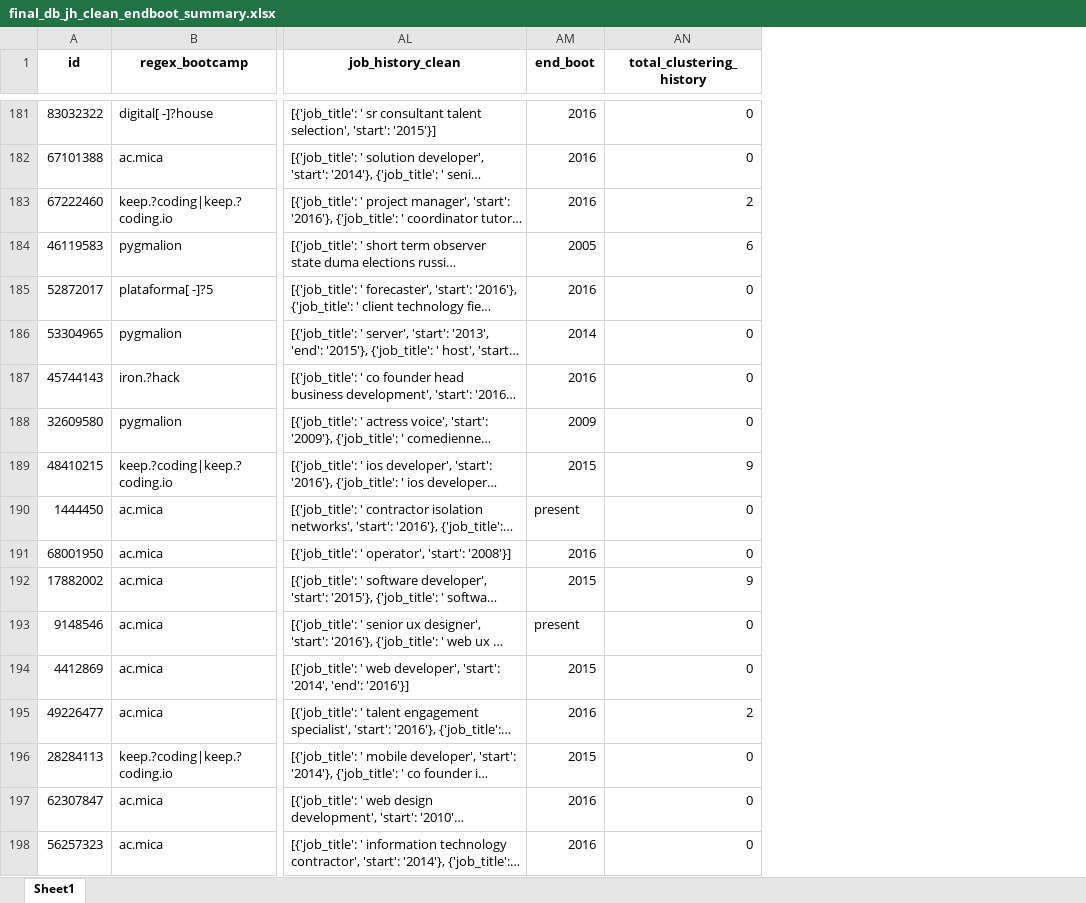
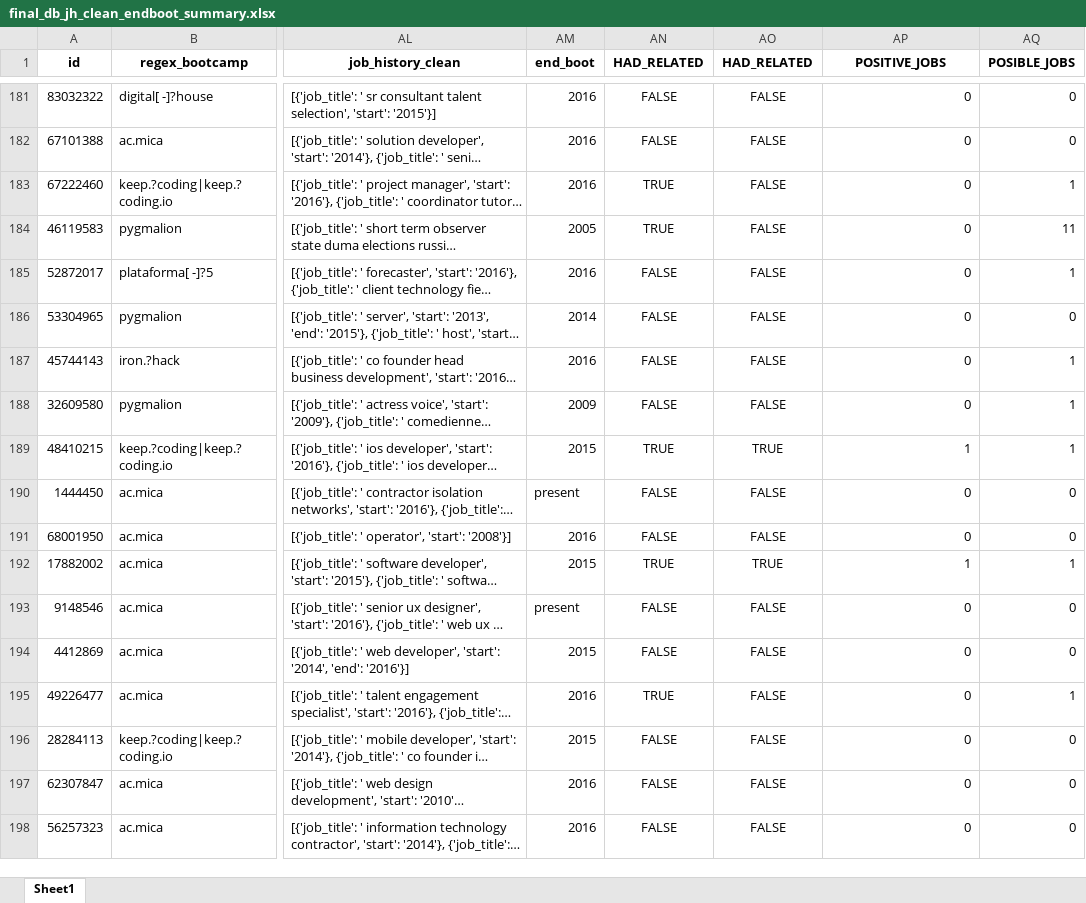
Before and after one commit to jguerrae/bootcamps, an Excel workbook: 3_extract/final_db_jh_clean_endboot_summary.xlsx, sheet Sheet1, drawn as a sheet; only a part is shown, gaps mark what is left out; long unchanged cells end in …; values as stored, in another font and other column widths than the file's, no borders; addresses are those after the commit; the diff covers the shown part only; the diff names each change by its address in the sheet, - before the commit and + after, or states it on an @@ line.

```diff
--- a/3_extract/final_db_jh_clean_endboot_summary.xlsx (sheet Sheet1)
+++ b/3_extract/final_db_jh_clean_endboot_summary.xlsx (sheet Sheet1)
+column AN (HAD_RELATED), rows 181-198: FALSE | FALSE | TRUE | TRUE | FALSE | FALSE | FALSE | FALSE | TRUE | FALSE | FALSE | TRUE | FALSE | FALSE | TRUE | FALSE | FALSE | FALSE
+column AO (HAD_RELATED), rows 181-198: FALSE | FALSE | FALSE | FALSE | FALSE | FALSE | FALSE | FALSE | TRUE | FALSE | FALSE | TRUE | FALSE | FALSE | FALSE | FALSE | FALSE | FALSE
+column AQ (POSIBLE_JOBS), rows 181-198: 0 | 0 | 1 | 11 | 1 | 0 | 1 | 1 | 1 | 0 | 0 | 1 | 0 | 0 | 1 | 0 | 0 | 0
-AP1: total_clustering_history
+AP1: POSITIVE_JOBS
-AP183 (POSITIVE_JOBS): 2
+AP183 (POSITIVE_JOBS): 0
-AP184 (POSITIVE_JOBS): 6
+AP184 (POSITIVE_JOBS): 0
-AP189 (POSITIVE_JOBS): 9
+AP189 (POSITIVE_JOBS): 1
-AP192 (POSITIVE_JOBS): 9
+AP192 (POSITIVE_JOBS): 1
-AP195 (POSITIVE_JOBS): 2
+AP195 (POSITIVE_JOBS): 0
```
Also changed, not shown: 126 edited cells elsewhere in this sheet.
